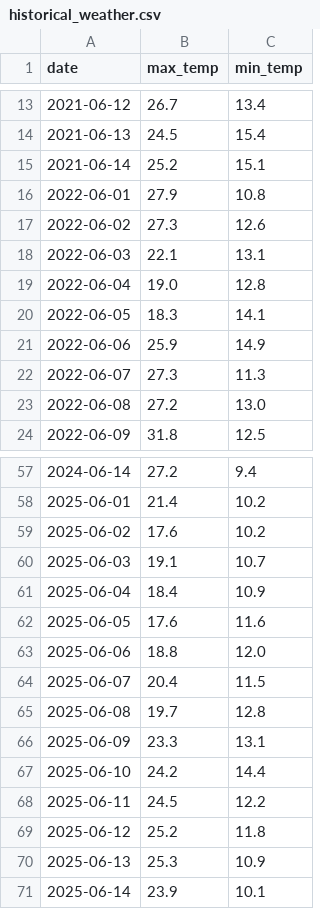
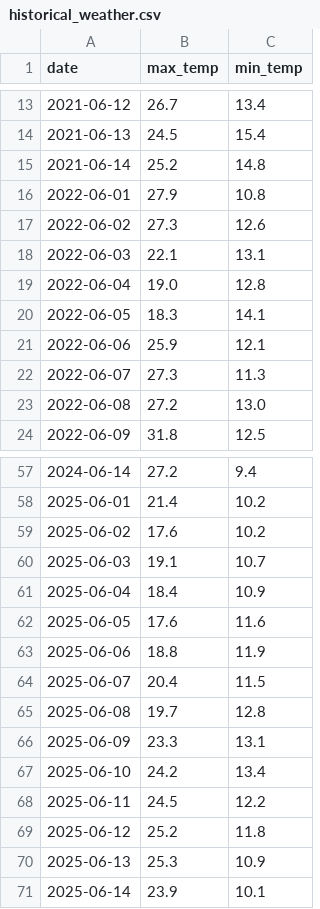
Before and after one commit to parsaj612/parsaj612.github.io, a CSV file: historical_weather.csv, drawn as a sheet; only a part is shown, gaps mark what is left out; the diff covers the shown part only.

```diff
--- a/historical_weather.csv
+++ b/historical_weather.csv
@@ -14,3 +14,3 @@ date,max_temp,min_temp
 2021-06-13,24.5,15.4
-2021-06-14,25.2,15.1
+2021-06-14,25.2,14.8
 2022-06-01,27.9,10.8
@@ -20,3 +20,3 @@ date,max_temp,min_temp
 2022-06-05,18.3,14.1
-2022-06-06,25.9,14.9
+2022-06-06,25.9,12.1
 2022-06-07,27.3,11.3
@@ -62,3 +62,3 @@ date,max_temp,min_temp
 2025-06-05,17.6,11.6
-2025-06-06,18.8,12.0
+2025-06-06,18.8,11.9
 2025-06-07,20.4,11.5
@@ -66,3 +66,3 @@ date,max_temp,min_temp
 2025-06-09,23.3,13.1
-2025-06-10,24.2,14.4
+2025-06-10,24.2,13.4
 2025-06-11,24.5,12.2
```
Also changed, not shown: 11 edited cells elsewhere in this file, 1 other file.
